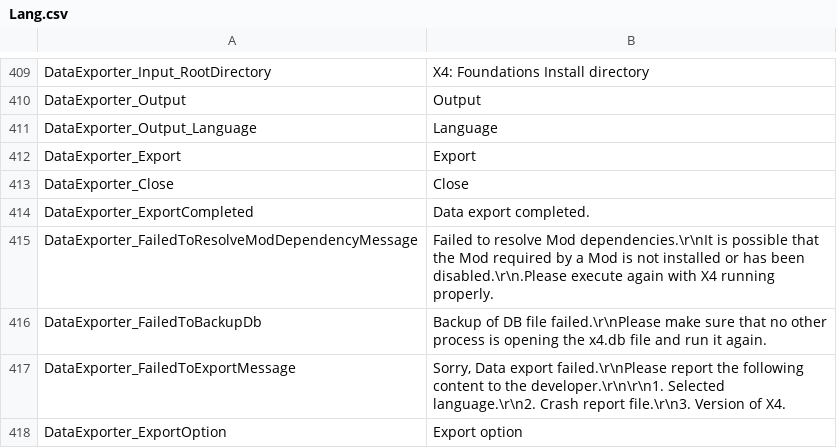
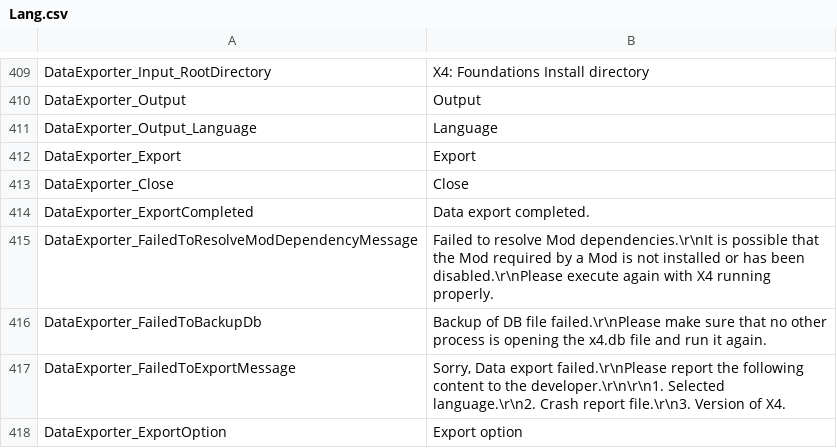
Before and after one commit to Ocelot1210/X4_ComplexCalculator, a CSV file: X4_ComplexCalculator/Localization/Lang.csv, drawn as a sheet; only a part is shown, gaps mark what is left out.

```diff
--- a/X4_ComplexCalculator/Localization/Lang.csv
+++ b/X4_ComplexCalculator/Localization/Lang.csv
@@ -414,3 +414,3 @@ DataExporter_Close;Close
 DataExporter_ExportCompleted;Data export completed.
-DataExporter_FailedToResolveModDependencyMessage;Failed to resolve Mod dependencies.\r\nIt is possible that the Mod required by a Mod is not installed or has been disabled.\r\n.Please execute again with X4 running properly.
+DataExporter_FailedToResolveModDependencyMessage;Failed to resolve Mod dependencies.\r\nIt is possible that the Mod required by a Mod is not installed or has been disabled.\r\nPlease execute again with X4 running properly.
 DataExporter_FailedToBackupDb;Backup of DB file failed.\r\nPlease make sure that no other process is opening the x4.db file and run it again.
```
Also changed, not shown: 3 other files.
